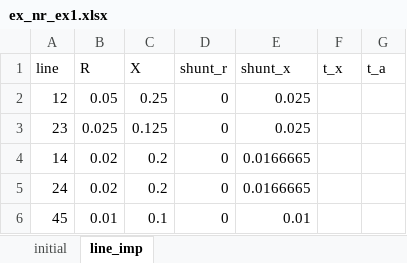
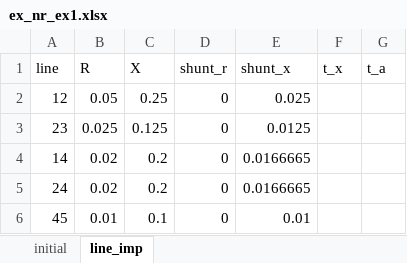
Before and after one commit to degrace1/PowerFlow, an Excel workbook: ex_nr_ex1.xlsx, sheet line_imp, drawn as a sheet; values as stored, in another font and other column widths than the file's, no borders; the diff names each change by its address in the sheet, - before the commit and + after, or states it on an @@ line.

```diff
--- a/ex_nr_ex1.xlsx (sheet line_imp)
+++ b/ex_nr_ex1.xlsx (sheet line_imp)
-E3 (shunt_x): 0.025
+E3 (shunt_x): 0.0125
```
Also changed, not shown: sheet initial, 2 other files.
